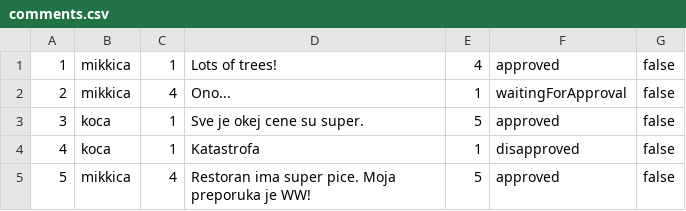
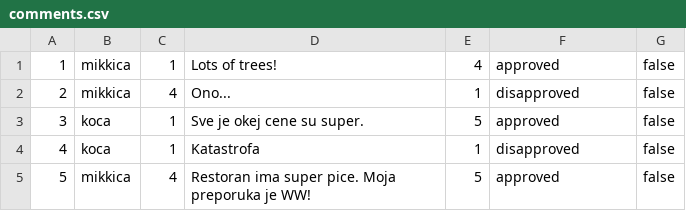
Before and after one commit to SDragovic99/bolt, a CSV file: Bolt/data/comments.csv, drawn as a sheet.

```diff
--- a/Bolt/data/comments.csv
+++ b/Bolt/data/comments.csv
@@ -1,3 +1,3 @@
 1,mikkica,1,Lots of trees!,4,approved,false
-2,mikkica,4,Ono...,1,waitingForApproval,false
+2,mikkica,4,Ono...,1,disapproved,false
 3,koca,1,Sve je okej cene su super.,5,approved,false
```
Also changed, not shown: Bolt/data/restaurants.csv, 3 other files.
